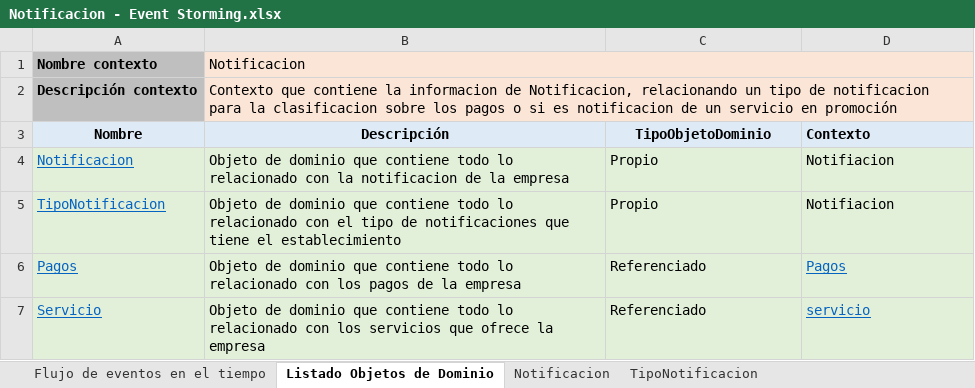
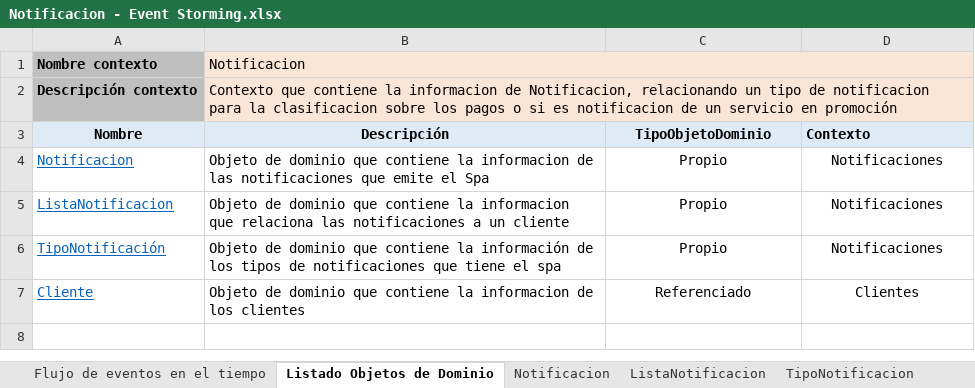
Before and after one commit to cristianospina/DOO, an Excel workbook: SpaOnline/EventStorming/Notificacion - Event Storming.xlsx, sheet Listado Objetos de Dominio, drawn as a sheet; values as stored, in another font and other column widths than the file's, no borders; removed rows and columns are numbered as before the commit, all else as after; the diff names each change by its address in the sheet, - before the commit and + after, or states it on an @@ line.

```diff
--- a/SpaOnline/EventStorming/Notificacion - Event Storming.xlsx (sheet Listado Objetos de Dominio)
+++ b/SpaOnline/EventStorming/Notificacion - Event Storming.xlsx (sheet Listado Objetos de Dominio)
+sheet tab: ListaNotificacion
-A4:D4 fill: #E2F0D9
+A4:D4 fill: none
-B4 (Descripción): …que contiene todo lo relacionado con la notificacion de la empresa
+B4 (Descripción): …que contiene la informacion de las notificaciones que emite el Spa
-C4:D4 alignment: left
+C4:D4 alignment: center
-D4 (Contexto): Notifiacion
+D4 (Contexto): Notificaciones
+row 5: ListaNotificacion | Objeto de dominio que contiene la informacion que relaciona las notificaciones a un cliente | Propio | Notificaciones
-A6 (Nombre): TipoNotificacion
+A6 (Nombre): TipoNotificación
-A6:D6 fill: #E2F0D9
+A6:D6 fill: none
-B6 (Descripción): …que contiene todo lo relacionado con el tipo de notificaciones que tiene el establecimiento
+B6 (Descripción): …que contiene la información de los tipos de notificaciones que tiene el spa
-C6:D6 alignment: left
+C6:D6 alignment: center
-D6 (Contexto): Notifiacion
+D6 (Contexto): Notificaciones
-row 6: Pagos | Objeto de dominio que contiene todo lo relacionado con los pagos de la empresa | Referenciado | Pagos
-row 7: Servicio | Objeto de dominio que contiene todo lo relacionado con los servicios que ofrece la empresa | Referenciado | servicio
+row 7: Cliente | Objeto de dominio que contiene la informacion de los clientes | Referenciado | Clientes
```
Also changed, not shown: sheet Notificacion, sheet TipoNotificacion, other sheet tabs, charts or pictures, SpaOnline/ModeloDominio/Notificación - Muestreo Datos.xlsx, 6 other files.
